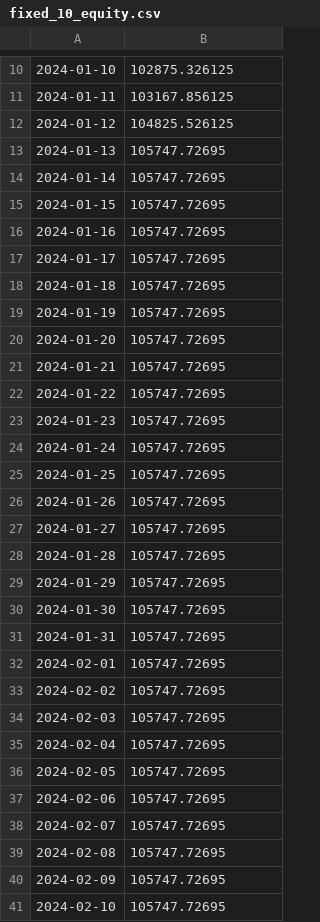
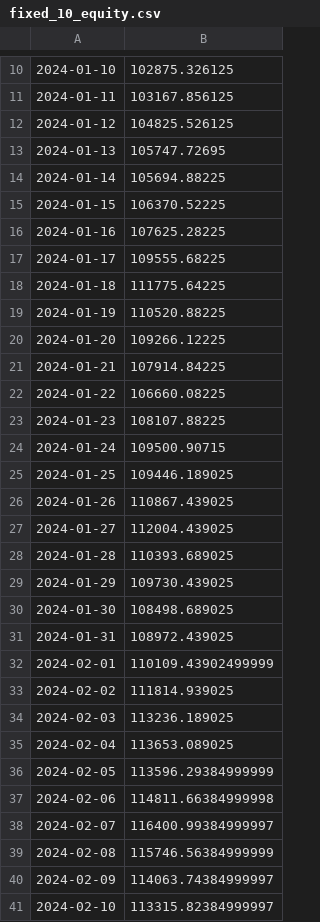
Before and after one commit to mallocfeng/Stocktool, a CSV file: results/fixed_10_equity.csv, drawn as a sheet; only a part is shown, gaps mark what is left out; the diff covers the shown part only; the diff names each change by its address in the sheet, - before the commit and + after, or states it on an @@ line.

```diff
--- a/results/fixed_10_equity.csv
+++ b/results/fixed_10_equity.csv
-B14: 105747.72695
+B14: 105694.88225
-B15: 105747.72695
+B15: 106370.52225
-B16: 105747.72695
+B16: 107625.28225
-B17: 105747.72695
+B17: 109555.68225
-B18: 105747.72695
+B18: 111775.64225
-B19: 105747.72695
+B19: 110520.88225
-B20: 105747.72695
+B20: 109266.12225
-B21: 105747.72695
+B21: 107914.84225
-B22: 105747.72695
+B22: 106660.08225
-B23: 105747.72695
+B23: 108107.88225
-B24: 105747.72695
+B24: 109500.90715
-B25: 105747.72695
+B25: 109446.189025
-B26: 105747.72695
+B26: 110867.439025
-B27: 105747.72695
+B27: 112004.439025
-B28: 105747.72695
+B28: 110393.689025
-B29: 105747.72695
+B29: 109730.439025
-B30: 105747.72695
+B30: 108498.689025
-B31: 105747.72695
+B31: 108972.439025
-B32: 105747.72695
+B32: 110109.43902499999
-B33: 105747.72695
+B33: 111814.939025
-B34: 105747.72695
+B34: 113236.189025
-B35: 105747.72695
+B35: 113653.089025
-B36: 105747.72695
+B36: 113596.29384999999
-B37: 105747.72695
+B37: 114811.66384999998
-B38: 105747.72695
+B38: 116400.99384999997
-B39: 105747.72695
+B39: 115746.56384999999
-B40: 105747.72695
+B40: 114063.74384999997
-B41: 105747.72695
+B41: 113315.82384999997
```
Also changed, not shown: 19 edited cells elsewhere in this file, results/fixed_20_equity.csv, results/fixed_5_equity.csv, 7 other files.
